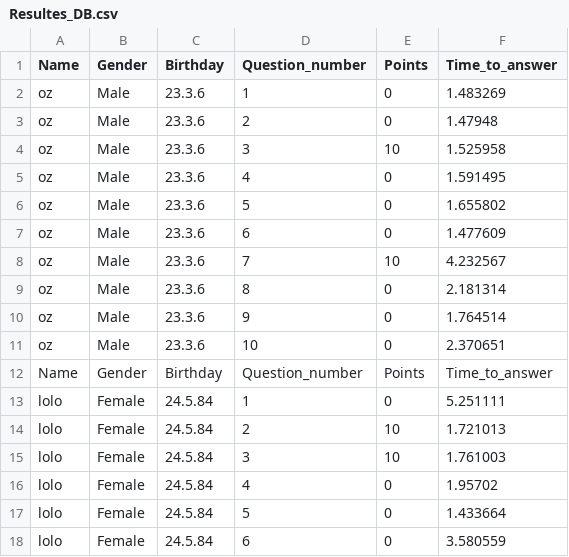
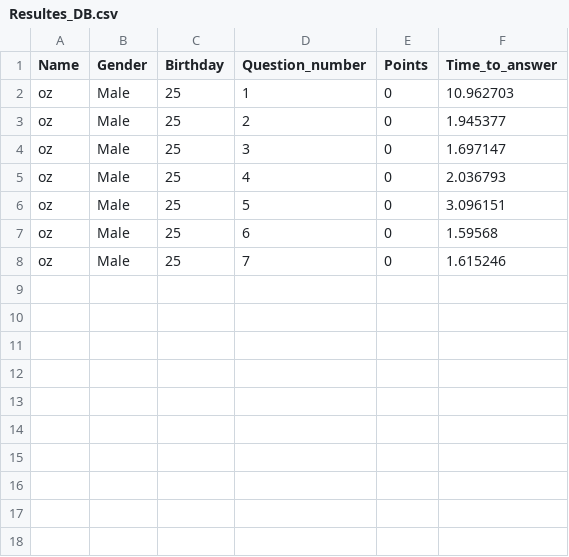
Before and after one commit to Oz669/Project-one---Quiz-Application, a CSV file: Resultes_DB.csv, drawn as a sheet.

Commit message:
Update files

```diff
--- a/Resultes_DB.csv
+++ b/Resultes_DB.csv
@@ -1,18 +1,8 @@
 Name,Gender,Birthday,Question_number,Points,Time_to_answer
-oz,Male,23.3.6,1,0,1.483269
-oz,Male,23.3.6,2,0,1.47948
-oz,Male,23.3.6,3,10,1.525958
-oz,Male,23.3.6,4,0,1.591495
-oz,Male,23.3.6,5,0,1.655802
-oz,Male,23.3.6,6,0,1.477609
-oz,Male,23.3.6,7,10,4.232567
-oz,Male,23.3.6,8,0,2.181314
-oz,Male,23.3.6,9,0,1.764514
-oz,Male,23.3.6,10,0,2.370651
-Name,Gender,Birthday,Question_number,Points,Time_to_answer
-lolo,Female,24.5.84,1,0,5.251111
-lolo,Female,24.5.84,2,10,1.721013
-lolo,Female,24.5.84,3,10,1.761003
-lolo,Female,24.5.84,4,0,1.95702
-lolo,Female,24.5.84,5,0,1.433664
-lolo,Female,24.5.84,6,0,3.580559
+oz,Male,25,1,0,10.962703
+oz,Male,25,2,0,1.945377
+oz,Male,25,3,0,1.697147
+oz,Male,25,4,0,2.036793
+oz,Male,25,5,0,3.096151
+oz,Male,25,6,0,1.59568
+oz,Male,25,7,0,1.615246
```
